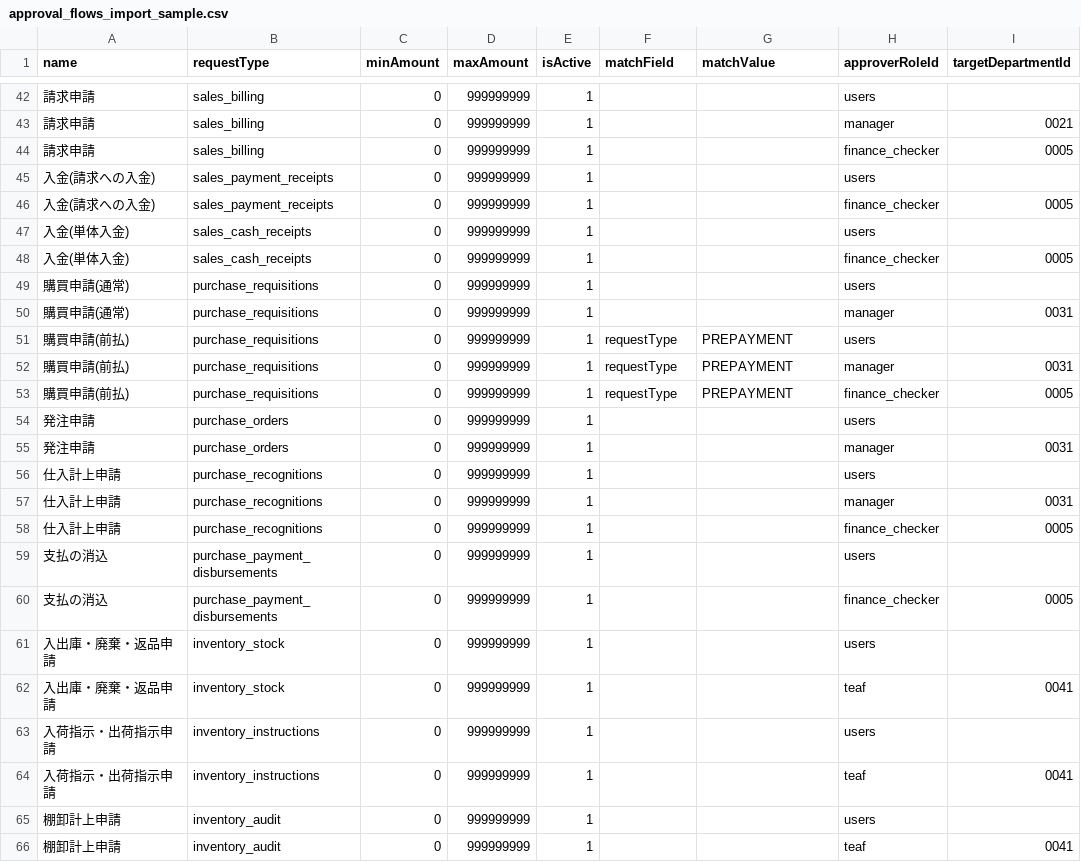
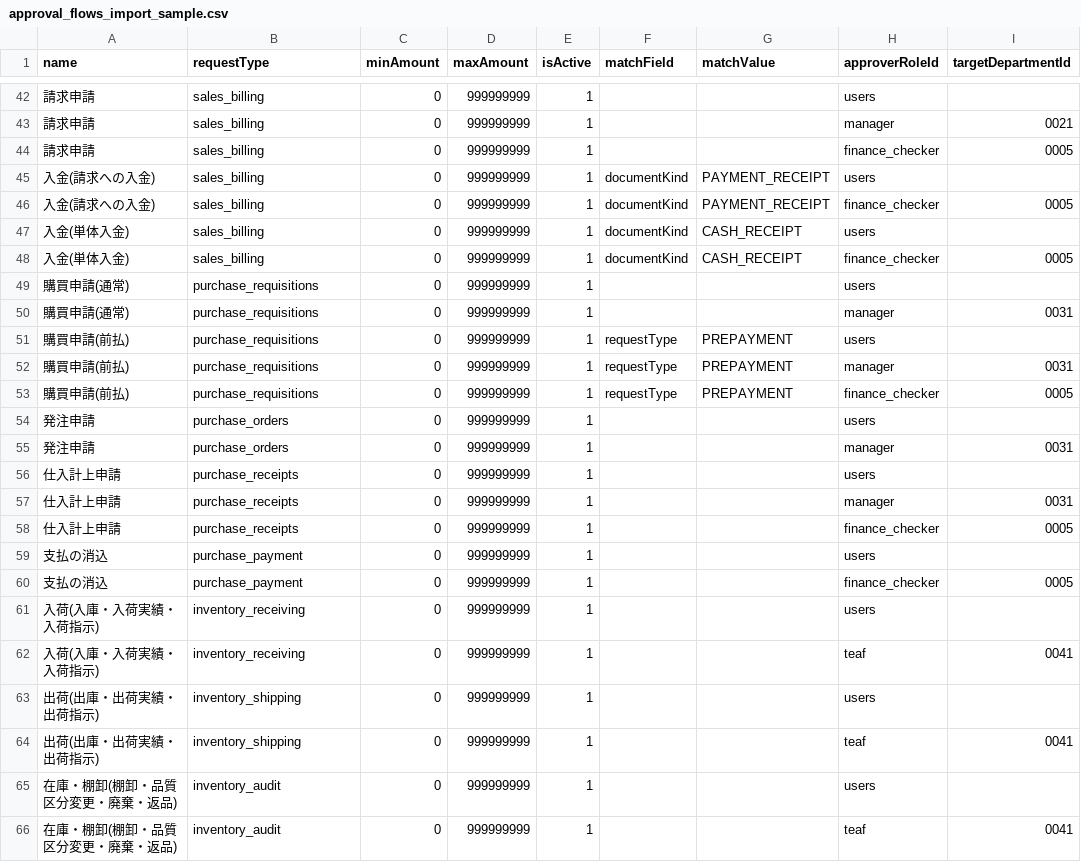
Before and after one commit to Otazoman/SSSalesManagementSystem, a CSV file: sampledata/approval_flows_import_sample.csv, drawn as a sheet; only a part is shown, gaps mark what is left out; the diff names each change by its address in the sheet, - before the commit and + after, or states it on an @@ line.

```diff
--- a/sampledata/approval_flows_import_sample.csv
+++ b/sampledata/approval_flows_import_sample.csv
-B45:B46 (requestType): sales_payment_receipts
+B45:B46 (requestType): sales_billing
-F45:F48 (matchField): (empty)
+F45:F48 (matchField): documentKind
-G45:G46 (matchValue): (empty)
+G45:G46 (matchValue): PAYMENT_RECEIPT
-B47:B48 (requestType): sales_cash_receipts
+B47:B48 (requestType): sales_billing
-G47:G48 (matchValue): (empty)
+G47:G48 (matchValue): CASH_RECEIPT
-B56:B58 (requestType): purchase_recognitions
+B56:B58 (requestType): purchase_receipts
-B59:B60 (requestType): purchase_payment_disbursements
+B59:B60 (requestType): purchase_payment
-A61:A62 (name): 入出庫・廃棄・返品申請
+A61:A62 (name): 入荷(入庫・入荷実績・入荷指示)
-B61:B62 (requestType): inventory_stock
+B61:B62 (requestType): inventory_receiving
-A63:A64 (name): 入荷指示・出荷指示申請
+A63:A64 (name): 出荷(出庫・出荷実績・出荷指示)
-B63:B64 (requestType): inventory_instructions
+B63:B64 (requestType): inventory_shipping
-A65:A66 (name): 棚卸計上申請
+A65:A66 (name): 在庫・棚卸(棚卸・品質区分変更・廃棄・返品)
```
Also changed, not shown: 37 other files.
